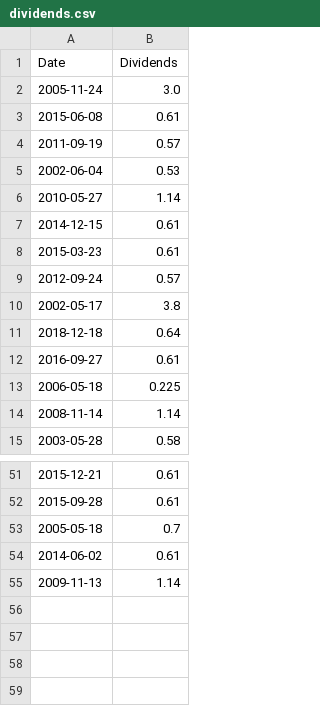
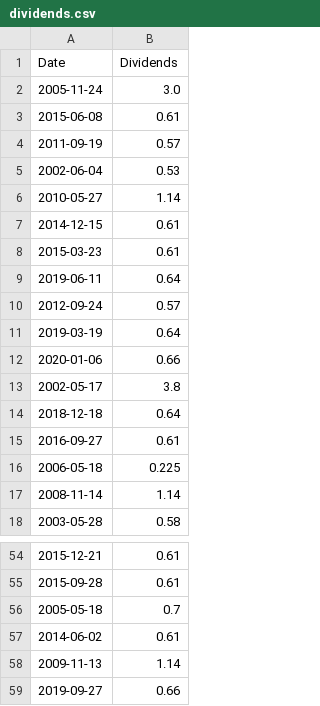
Before and after one commit to jtassin/trading-dividend, a CSV file: data/FP.PA/dividends.csv, drawn as a sheet; only a part is shown, gaps mark what is left out.

```diff
--- a/data/FP.PA/dividends.csv
+++ b/data/FP.PA/dividends.csv
@@ -8,3 +8,6 @@ Date,Dividends
 2015-03-23,0.61
+2019-06-11,0.64
 2012-09-24,0.57
+2019-03-19,0.64
+2020-01-06,0.66
 2002-05-17,3.8
@@ -55 +58,2 @@ Date,Dividends
 2009-11-13,1.14
+2019-09-27,0.66
```
Also changed, not shown: data/AC.PA/dividends.csv, data/AI.PA/dividends.csv, 31 other files.
